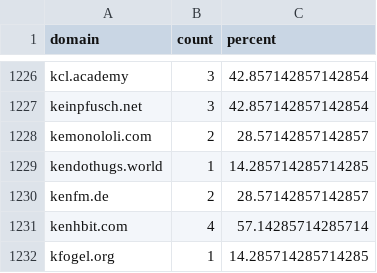
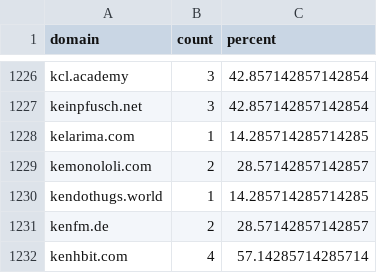
Before and after one commit to sgrigson/oliphant, a CSV file: blocklists/other/domain_audit_file.csv, drawn as a sheet; only a part is shown, gaps mark what is left out; the shorter side is filled out with more unchanged rows; the diff names each change by its address in the sheet, - before the commit and + after, or states it on an @@ line.

```diff
--- a/blocklists/other/domain_audit_file.csv
+++ b/blocklists/other/domain_audit_file.csv
+row 1228: kelarima.com | 1 | 14.285714285714285
```
Also changed, not shown: blocklists/mastodon/rage.love.csv, blocklists/rage.love.csv.
